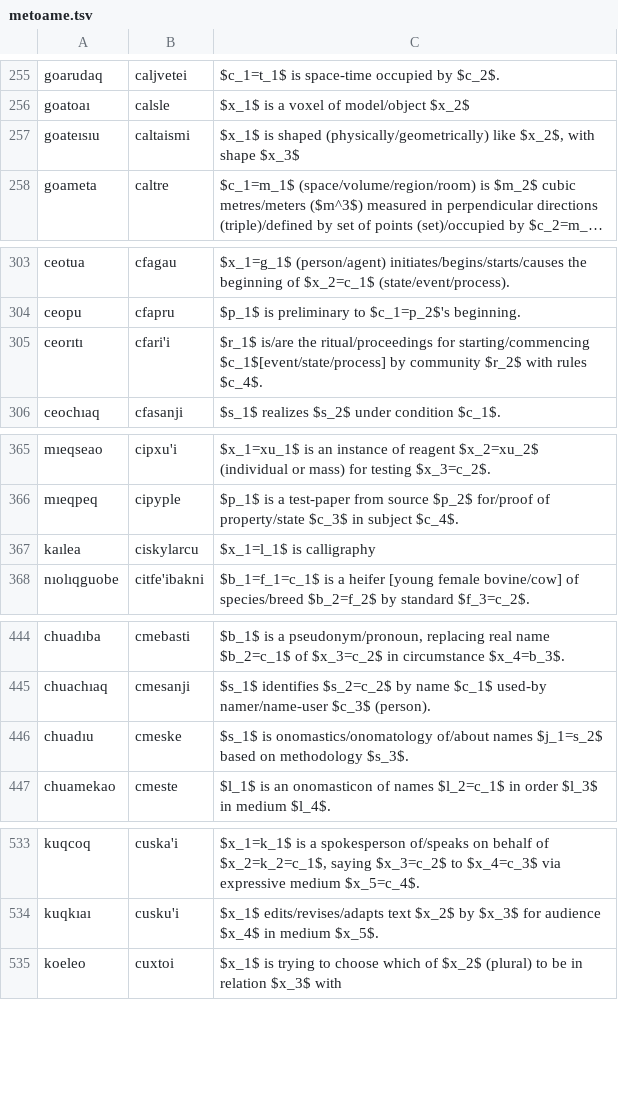
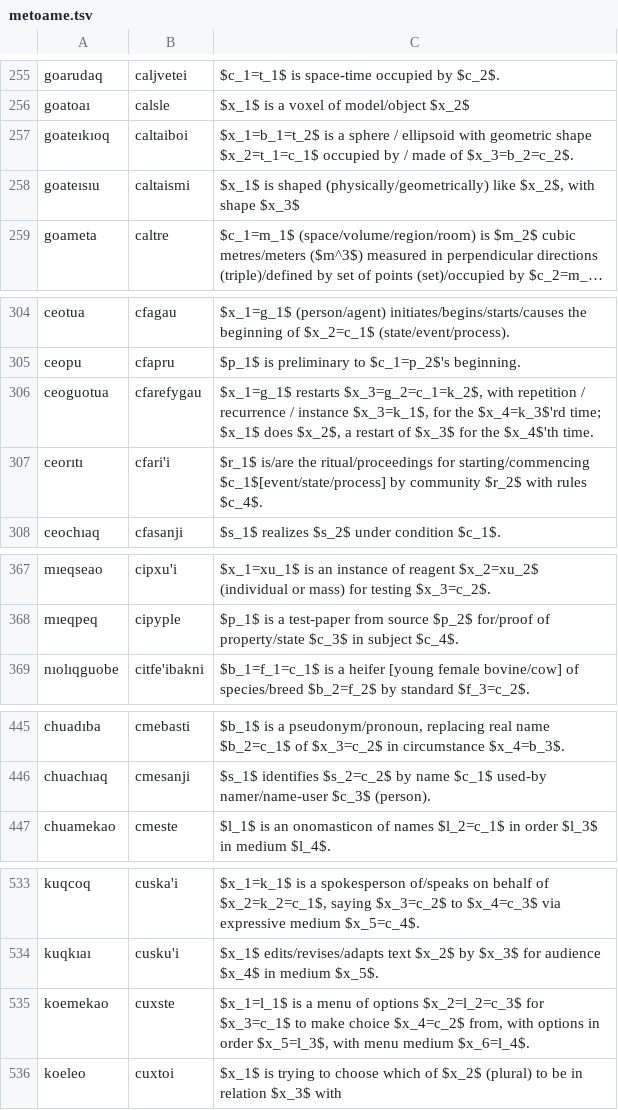
Before and after one commit to mi2ebi/jvoaq, a TSV file: metoame.tsv, drawn as a sheet; only a part is shown, gaps mark what is left out; long unchanged cells end in …; the diff covers the shown part only.

```diff
--- a/metoame.tsv
+++ b/metoame.tsv
@@ -256,2 +256,3 @@ goarudaq	caljvetei	$c_1=t_1$ is space-time occupied by $c_2$.
 goatoaı	calsle	$x_1$ is a voxel of model/object $x_2$
+goateıkıoq	caltaiboi	$x_1=b_1=t_2$ is a sphere / ellipsoid with geometric shape $x_2=t_1=c_1$ occupied by / made of $x_3=b_2=c_2$.
 goateısıu	caltaismi	$x_1$ is shaped (physically/geometrically) like $x_2$, with shape $x_3$
@@ -304,2 +305,3 @@ ceotua	cfagau	$x_1=g_1$ (person/agent) initiates/begins/starts/causes the beginn
 ceopu	cfapru	$p_1$ is preliminary to $c_1=p_2$'s beginning.
+ceoguotua	cfarefygau	$x_1=g_1$ restarts $x_3=g_2=c_1=k_2$, with repetition / recurrence / instance $x_3=k_1$, for the $x_4=k_3$'rd time; $x_1$ does $x_2$, a restart of $x_3$ for the $x_4$'th time.
 ceorıtı	cfari'i	$r_1$ is/are the ritual/proceedings for starting/commencing $c_1$[event/state/process] by community $r_2$ with rules $c_4$.
@@ -366,3 +368,2 @@ mıeqseao	cipxu'i	$x_1=xu_1$ is an instance of reagent $x_2=xu_2$ (individual or
 mıeqpeq	cipyple	$p_1$ is a test-paper from source $p_2$ for/proof of property/state $c_3$ in subject $c_4$.
-kaılea	ciskylarcu	$x_1=l_1$ is calligraphy
 nıolıqguobe	citfe'ibakni	$b_1=f_1=c_1$ is a heifer [young female bovine/cow] of species/breed $b_2=f_2$ by standard $f_3=c_2$.
@@ -445,3 +446,2 @@ chuadıba	cmebasti	$b_1$ is a pseudonym/pronoun, replacing real name $b_2=c_1$ o
 chuachıaq	cmesanji	$s_1$ identifies $s_2=c_2$ by name $c_1$ used-by namer/name-user $c_3$ (person).
-chuadıu	cmeske	$s_1$ is onomastics/onomatology of/about names $j_1=s_2$ based on methodology $s_3$.
 chuamekao	cmeste	$l_1$ is an onomasticon of names $l_2=c_1$ in order $l_3$ in medium $l_4$.
@@ -534,2 +534,3 @@ kuqcoq	cuska'i	$x_1=k_1$ is a spokesperson of/speaks on behalf of $x_2=k_2=c_1$,
 kuqkıaı	cusku'i	$x_1$ edits/revises/adapts text $x_2$ by $x_3$ for audience $x_4$ in medium $x_5$.
+koemekao	cuxste	$x_1=l_1$ is a menu of options $x_2=l_2=c_3$ for $x_3=c_1$ to make choice $x_4=c_2$ from, with options in order $x_5=l_3$, with menu medium $x_6=l_4$.
 koeleo	cuxtoi	$x_1$ is trying to choose which of $x_2$ (plural) to be in relation $x_3$ with
```
Also changed, not shown: 26 added rows, 4 removed rows and 1 edited cell elsewhere in this file, 2 other files.
